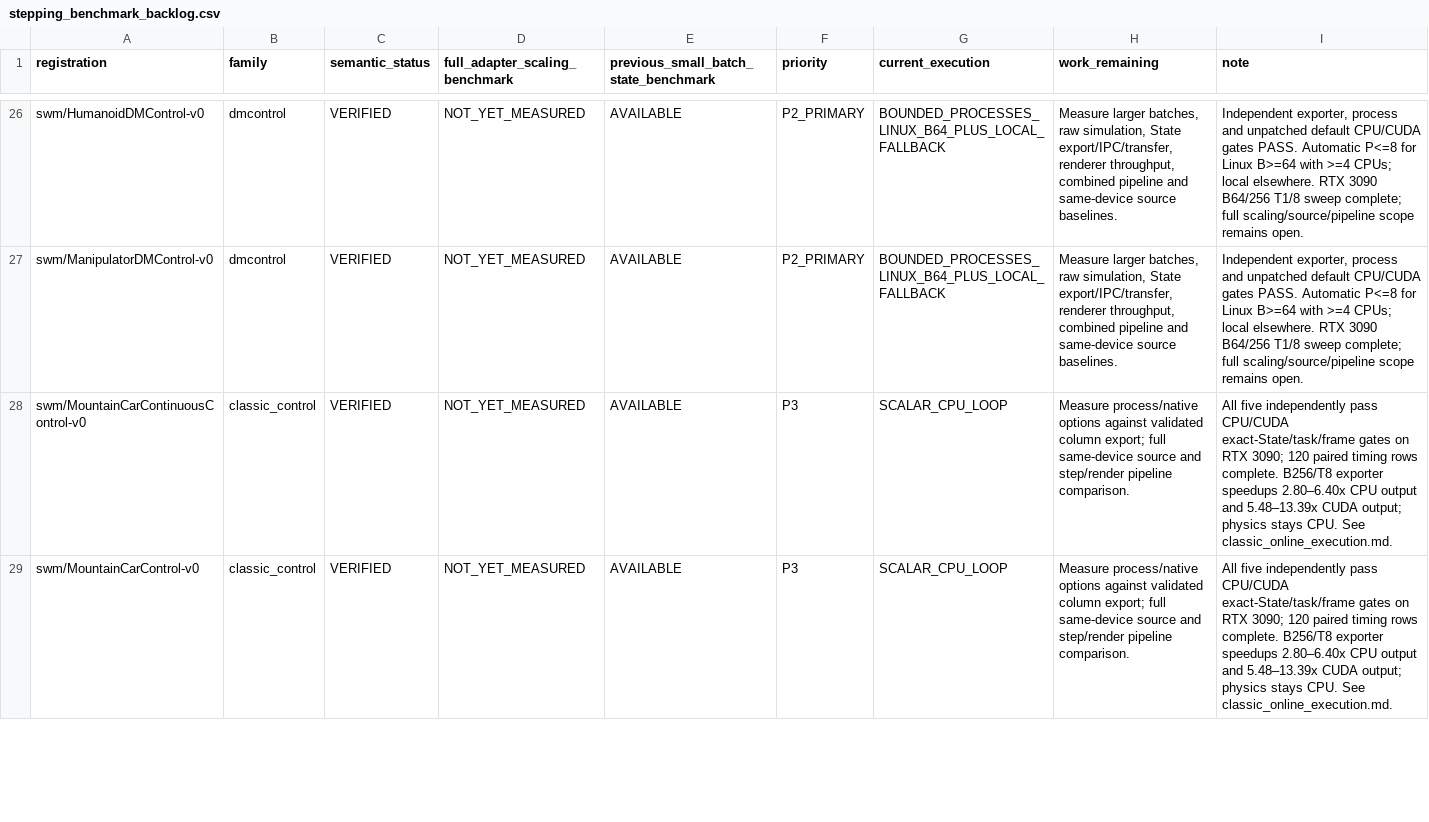
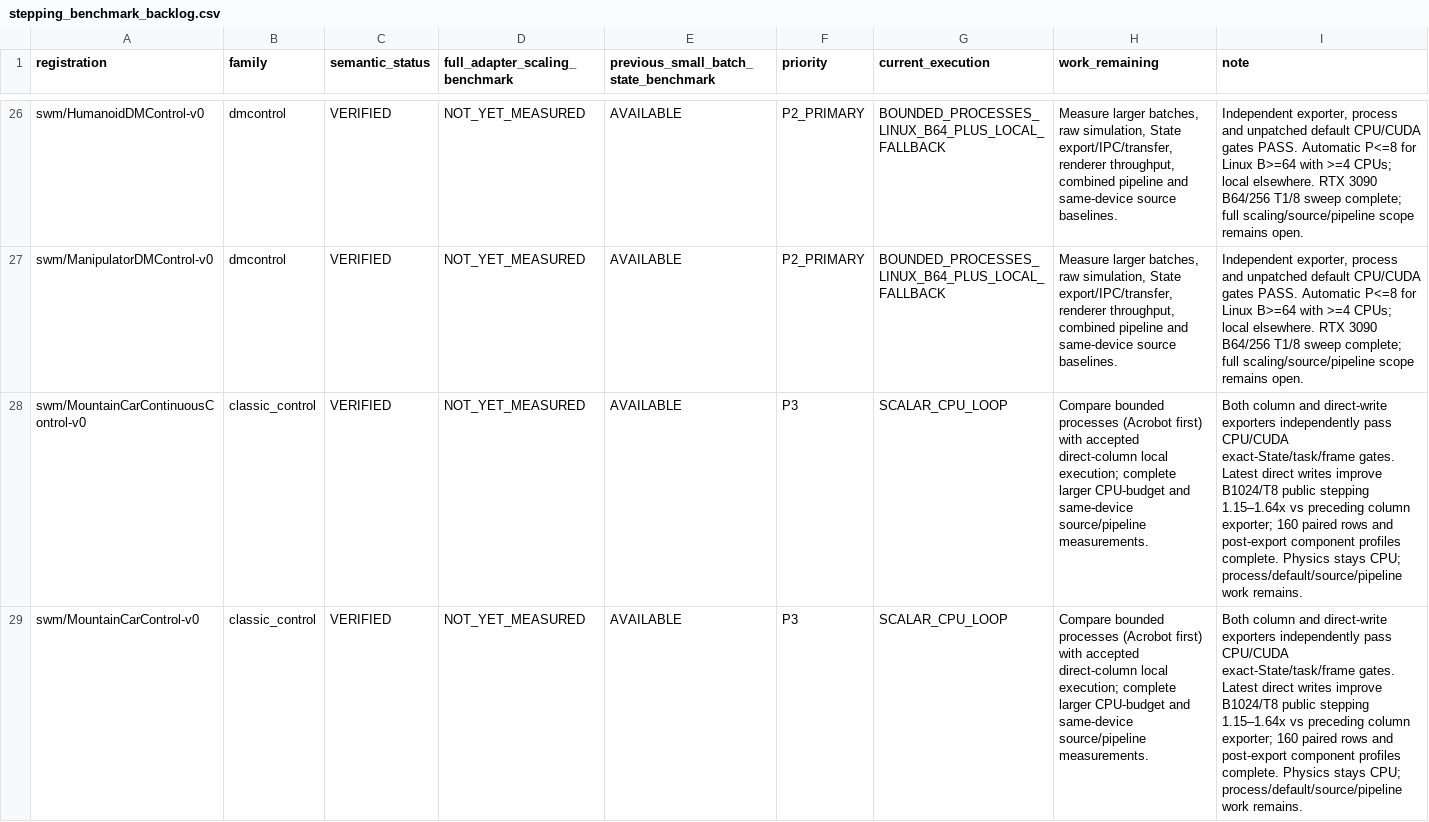
Before and after one commit to galilai-group/stable-envs, a CSV file: docs/research/stepping_benchmark_backlog.csv, drawn as a sheet; only a part is shown, gaps mark what is left out; the diff covers the shown part only.

Commit message:
Reduce classic State packing overhead and close Cube Scene process sweeps

```diff
--- a/docs/research/stepping_benchmark_backlog.csv
+++ b/docs/research/stepping_benchmark_backlog.csv
@@ -27,3 +27,3 @@ swm/HumanoidDMControl-v0,dmcontrol,VERIFIED,NOT_YET_MEASURED,AVAILABLE,P2_PRIMAR
 swm/ManipulatorDMControl-v0,dmcontrol,VERIFIED,NOT_YET_MEASURED,AVAILABLE,P2_PRIMARY,BOUNDED_PROCESSES_LINUX_B64_PLUS_LOCAL_FALLBACK,"Measure larger batches, raw simulation, State export/IPC/transfer, renderer throughput, combined pipeline and same-device source baselines.","Independent exporter, process and unpatched default CPU/CUDA gates PASS. Automatic P<=8 for Linux B>=64 with >=4 CPUs; local elsewhere. RTX 3090 B64/256 T1/8 sweep complete; full scaling/source/pipeline scope remains open."
-swm/MountainCarContinuousControl-v0,classic_control,VERIFIED,NOT_YET_MEASURED,AVAILABLE,P3,SCALAR_CPU_LOOP,Measure process/native options against validated column export; full same-device source and step/render pipeline comparison.,All five independently pass CPU/CUDA exact-State/task/frame gates on RTX 3090; 120 paired timing rows complete. B256/T8 exporter speedups 2.80–6.40x CPU output and 5.48–13.39x CUDA output; physics stays CPU. See classic_online_execution.md.
-swm/MountainCarControl-v0,classic_control,VERIFIED,NOT_YET_MEASURED,AVAILABLE,P3,SCALAR_CPU_LOOP,Measure process/native options against validated column export; full same-device source and step/render pipeline comparison.,All five independently pass CPU/CUDA exact-State/task/frame gates on RTX 3090; 120 paired timing rows complete. B256/T8 exporter speedups 2.80–6.40x CPU output and 5.48–13.39x CUDA output; physics stays CPU. See classic_online_execution.md.
+swm/MountainCarContinuousControl-v0,classic_control,VERIFIED,NOT_YET_MEASURED,AVAILABLE,P3,SCALAR_CPU_LOOP,Compare bounded processes (Acrobot first) with accepted direct-column local execution; complete larger CPU-budget and same-device source/pipeline measurements.,Both column and direct-write exporters independently pass CPU/CUDA exact-State/task/frame gates. Latest direct writes improve B1024/T8 public stepping 1.15–1.64x vs preceding column exporter; 160 paired rows and post-export component profiles complete. Physics stays CPU; process/default/source/pipeline work remains.
+swm/MountainCarControl-v0,classic_control,VERIFIED,NOT_YET_MEASURED,AVAILABLE,P3,SCALAR_CPU_LOOP,Compare bounded processes (Acrobot first) with accepted direct-column local execution; complete larger CPU-budget and same-device source/pipeline measurements.,Both column and direct-write exporters independently pass CPU/CUDA exact-State/task/frame gates. Latest direct writes improve B1024/T8 public stepping 1.15–1.64x vs preceding column exporter; 160 paired rows and post-export component profiles complete. Physics stays CPU; process/default/source/pipeline work remains.
```
Also changed, not shown: 10 edited cells elsewhere in this file, 48 other files.
